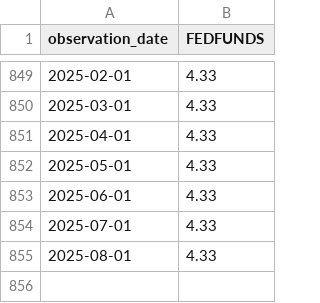
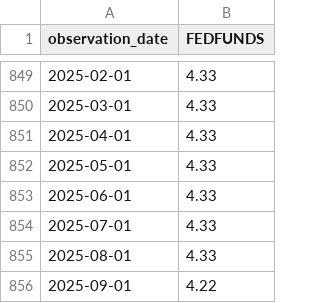
Before and after one commit to yinkaadx/indicators-dashboard, a CSV file: data/fred/FEDFUNDS.csv, drawn as a sheet; only a part is shown, gaps mark what is left out.

```diff
--- a/data/fred/FEDFUNDS.csv
+++ b/data/fred/FEDFUNDS.csv
@@ -855 +855,2 @@ observation_date,FEDFUNDS
 2025-08-01,4.33
+2025-09-01,4.22
```
